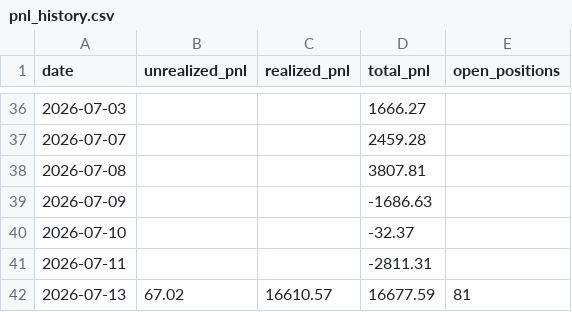
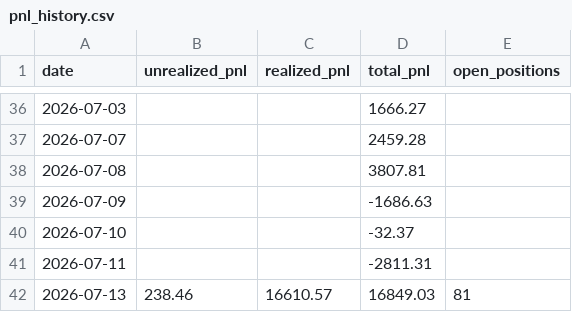
Before and after one commit to Southpaw3234/Quant-Terminal, a CSV file: data/predictions/pnl_history.csv, drawn as a sheet; only a part is shown, gaps mark what is left out.

```diff
--- a/data/predictions/pnl_history.csv
+++ b/data/predictions/pnl_history.csv
@@ -41,2 +41,2 @@ date,unrealized_pnl,realized_pnl,total_pnl,open_positions
 2026-07-11,,,-2811.31,
-2026-07-13,67.02,16610.57,16677.59,81
+2026-07-13,238.46,16610.57,16849.03,81
```
Also changed, not shown: 4 other files.
